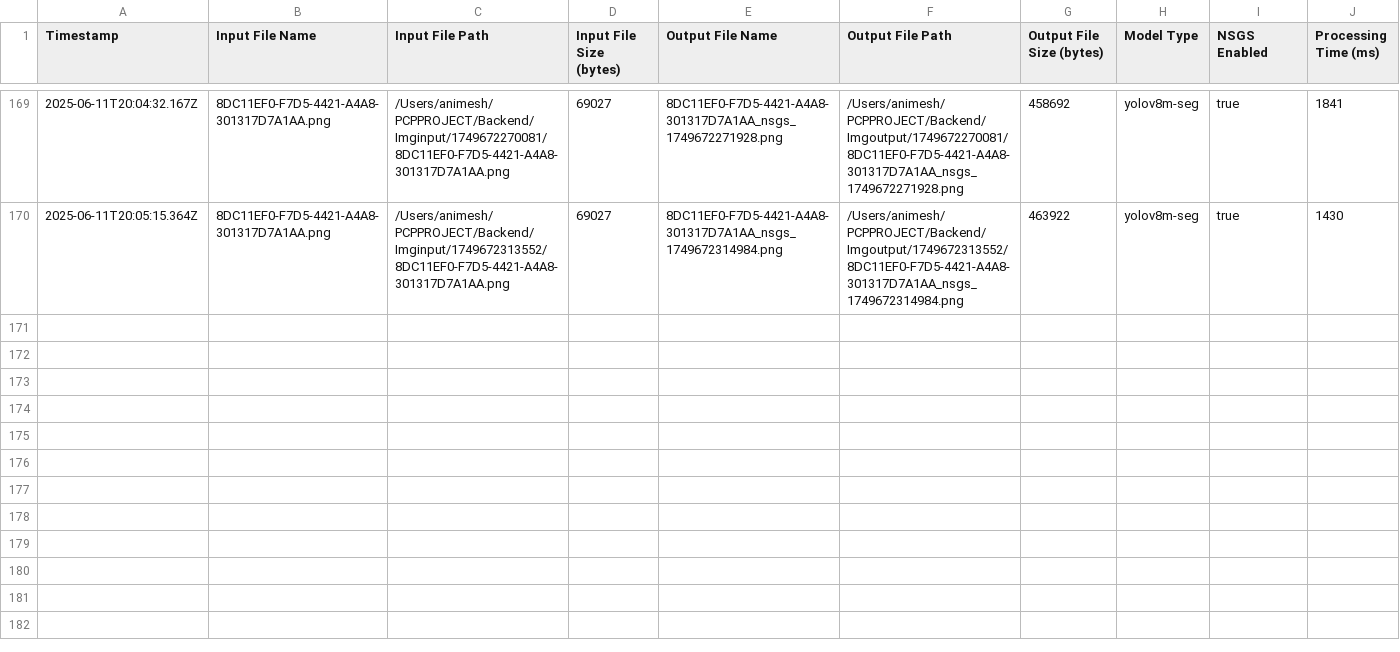
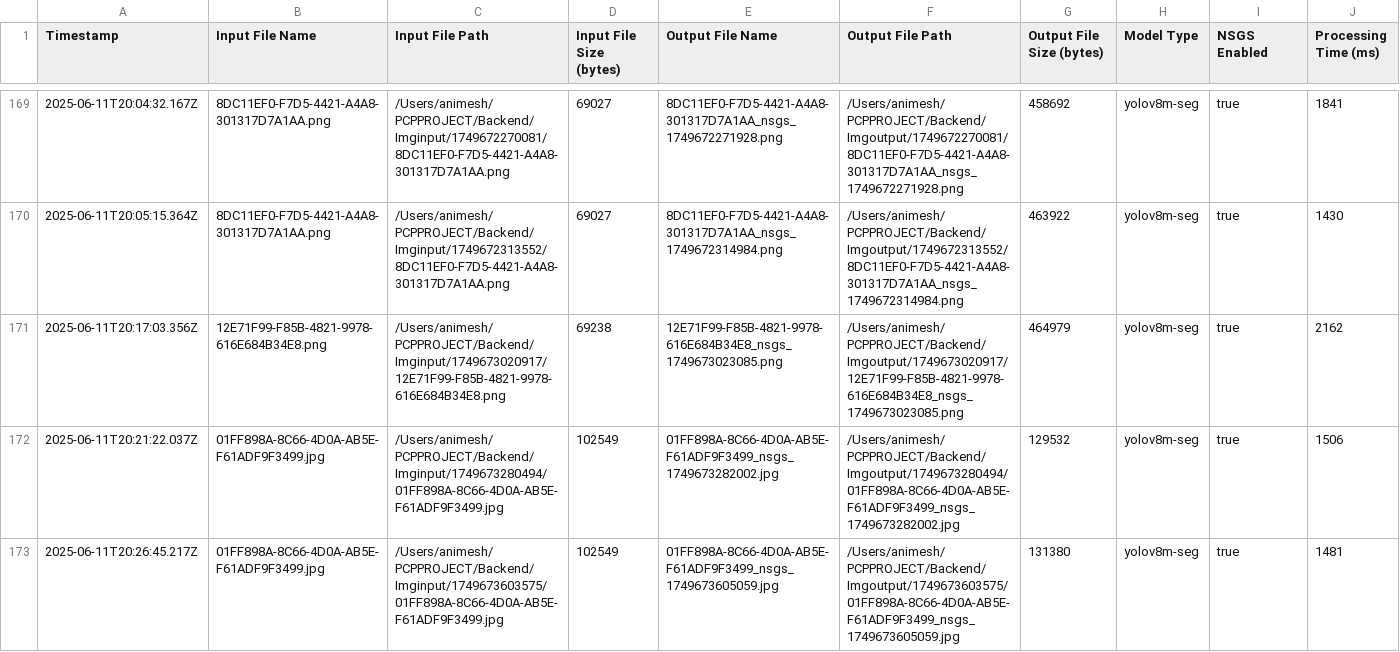
Before and after one commit to amethystani/NSGSAlgorithm, a CSV file: Backend/imageProcessingData.csv, drawn as a sheet; only a part is shown, gaps mark what is left out; rows hold the shown columns only; the diff covers the shown part only; the diff names each change by its address in the sheet, - before the commit and + after, or states it on an @@ line.

```diff
--- a/Backend/imageProcessingData.csv
+++ b/Backend/imageProcessingData.csv
+row 171: 2025-06-11T20:17:03.356Z | 12E71F99-F85B-4821-9978-616E684B34E8.png | /Users/animesh/PCPPROJECT/Backend/Imginput/1749673020917/12E71F99-F85B-4821-9978-616E684B34E8.png | 69238 | 12E71F99-F85B-4821-9978-616E684B34E8_nsgs_1749673023085.png | /Users/animesh/PCPPROJECT/Backend/Imgoutput/1749673020917/12E71F99-F85B-4821-9978-616E684B34E8_nsgs_1749673023085.png | 464979 | yolov8m-seg | true | 2162
+row 172: 2025-06-11T20:21:22.037Z | 01FF898A-8C66-4D0A-AB5E-F61ADF9F3499.jpg | /Users/animesh/PCPPROJECT/Backend/Imginput/1749673280494/01FF898A-8C66-4D0A-AB5E-F61ADF9F3499.jpg | 102549 | 01FF898A-8C66-4D0A-AB5E-F61ADF9F3499_nsgs_1749673282002.jpg | /Users/animesh/PCPPROJECT/Backend/Imgoutput/1749673280494/01FF898A-8C66-4D0A-AB5E-F61ADF9F3499_nsgs_1749673282002.jpg | 129532 | yolov8m-seg | true | 1506
+row 173: 2025-06-11T20:26:45.217Z | 01FF898A-8C66-4D0A-AB5E-F61ADF9F3499.jpg | /Users/animesh/PCPPROJECT/Backend/Imginput/1749673603575/01FF898A-8C66-4D0A-AB5E-F61ADF9F3499.jpg | 102549 | 01FF898A-8C66-4D0A-AB5E-F61ADF9F3499_nsgs_1749673605059.jpg | /Users/animesh/PCPPROJECT/Backend/Imgoutput/1749673603575/01FF898A-8C66-4D0A-AB5E-F61ADF9F3499_nsgs_1749673605059.jpg | 131380 | yolov8m-seg | true | 1481
```
Also changed, not shown: 3 added rows elsewhere in this file, 21 other files.
